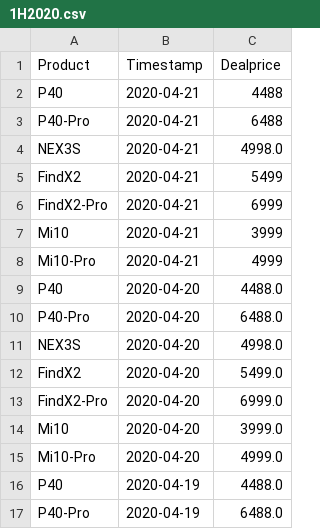
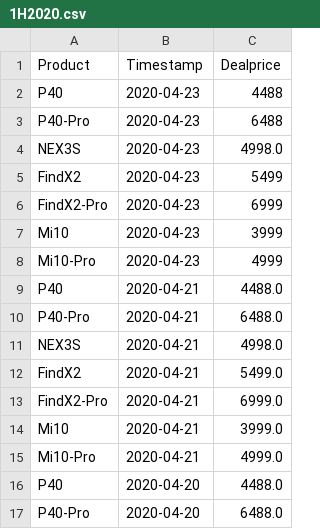
Before and after one commit to b9907051/iphone, a CSV file: static/data/1H2020.csv, drawn as a sheet; only a part is shown; the shorter side is filled out with more unchanged rows.

```diff
--- a/static/data/1H2020.csv
+++ b/static/data/1H2020.csv
@@ -1,9 +1,16 @@
 Product,Timestamp,Dealprice
-P40,2020-04-21,4488
-P40-Pro,2020-04-21,6488
+P40,2020-04-23,4488
+P40-Pro,2020-04-23,6488
+NEX3S,2020-04-23,4998.0
+FindX2,2020-04-23,5499
+FindX2-Pro,2020-04-23,6999
+Mi10,2020-04-23,3999
+Mi10-Pro,2020-04-23,4999
+P40,2020-04-21,4488.0
+P40-Pro,2020-04-21,6488.0
 NEX3S,2020-04-21,4998.0
-FindX2,2020-04-21,5499
-FindX2-Pro,2020-04-21,6999
-Mi10,2020-04-21,3999
-Mi10-Pro,2020-04-21,4999
+FindX2,2020-04-21,5499.0
+FindX2-Pro,2020-04-21,6999.0
+Mi10,2020-04-21,3999.0
+Mi10-Pro,2020-04-21,4999.0
 P40,2020-04-20,4488.0
```
Also changed, not shown: static/data/Tmall5g.csv, static/data/Zhongguancun_V2.csv, 1 other file.
